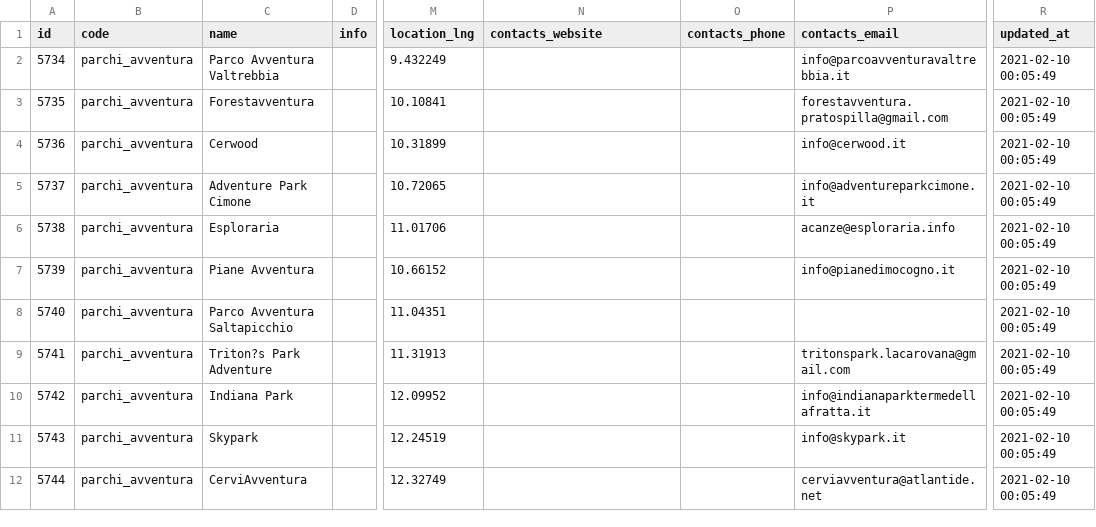
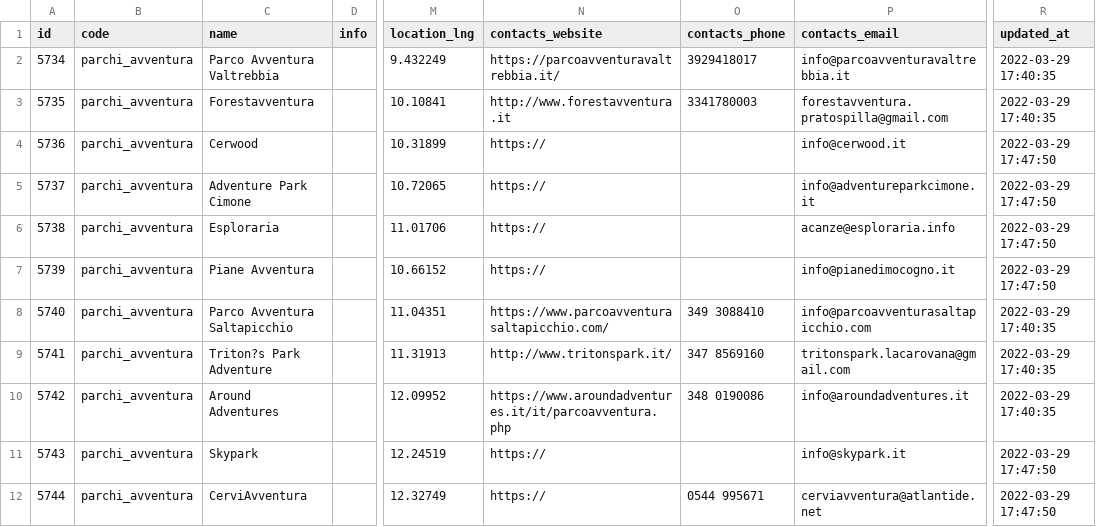
Before and after one commit to APT-Servizi/openapi-ert, a CSV file: dump/parchi_avventura.csv, drawn as a sheet; only a part is shown, gaps mark what is left out; the diff covers the shown part only; the diff names each change by its address in the sheet, - before the commit and + after, or states it on an @@ line.

```diff
--- a/dump/parchi_avventura.csv
+++ b/dump/parchi_avventura.csv
-N2 (contacts_website): (empty)
+N2 (contacts_website): https://parcoavventuravaltrebbia.it/
-O2 (contacts_phone): (empty)
+O2 (contacts_phone): 3929418017
-R2:R3 (updated_at): 2021-02-10 00:05:49
+R2:R3 (updated_at): 2022-03-29 17:40:35
-N3 (contacts_website): (empty)
+N3 (contacts_website): http://www.forestavventura.it
-O3 (contacts_phone): (empty)
+O3 (contacts_phone): 3341780003
-N4:N7 (contacts_website): (empty)
+N4:N7 (contacts_website): https://
-R4:R7 (updated_at): 2021-02-10 00:05:49
+R4:R7 (updated_at): 2022-03-29 17:47:50
-N8 (contacts_website): (empty)
+N8 (contacts_website): https://www.parcoavventurasaltapicchio.com/
-O8 (contacts_phone): (empty)
+O8 (contacts_phone): 349 3088410
-P8 (contacts_email): (empty)
+P8 (contacts_email): info@parcoavventurasaltapicchio.com
-R8:R10 (updated_at): 2021-02-10 00:05:49
+R8:R10 (updated_at): 2022-03-29 17:40:35
-N9 (contacts_website): (empty)
+N9 (contacts_website): http://www.tritonspark.it/
-O9 (contacts_phone): (empty)
+O9 (contacts_phone): 347 8569160
-C10 (name): Indiana Park
+C10 (name): Around Adventures
-N10 (contacts_website): (empty)
+N10 (contacts_website): https://www.aroundadventures.it/it/parcoavventura.php
-O10 (contacts_phone): (empty)
+O10 (contacts_phone): 348 0190086
-P10 (contacts_email): info@indianaparktermedellafratta.it
+P10 (contacts_email): info@aroundadventures.it
-N11:N12 (contacts_website): (empty)
+N11:N12 (contacts_website): https://
-R11:R12 (updated_at): 2021-02-10 00:05:49
+R11:R12 (updated_at): 2022-03-29 17:47:50
-O12 (contacts_phone): (empty)
+O12 (contacts_phone): 0544 995671
```
Also changed, not shown: 10 added rows elsewhere in this file, dump/aree_archeologiche.csv, dump/localities.csv, 8 other files.
